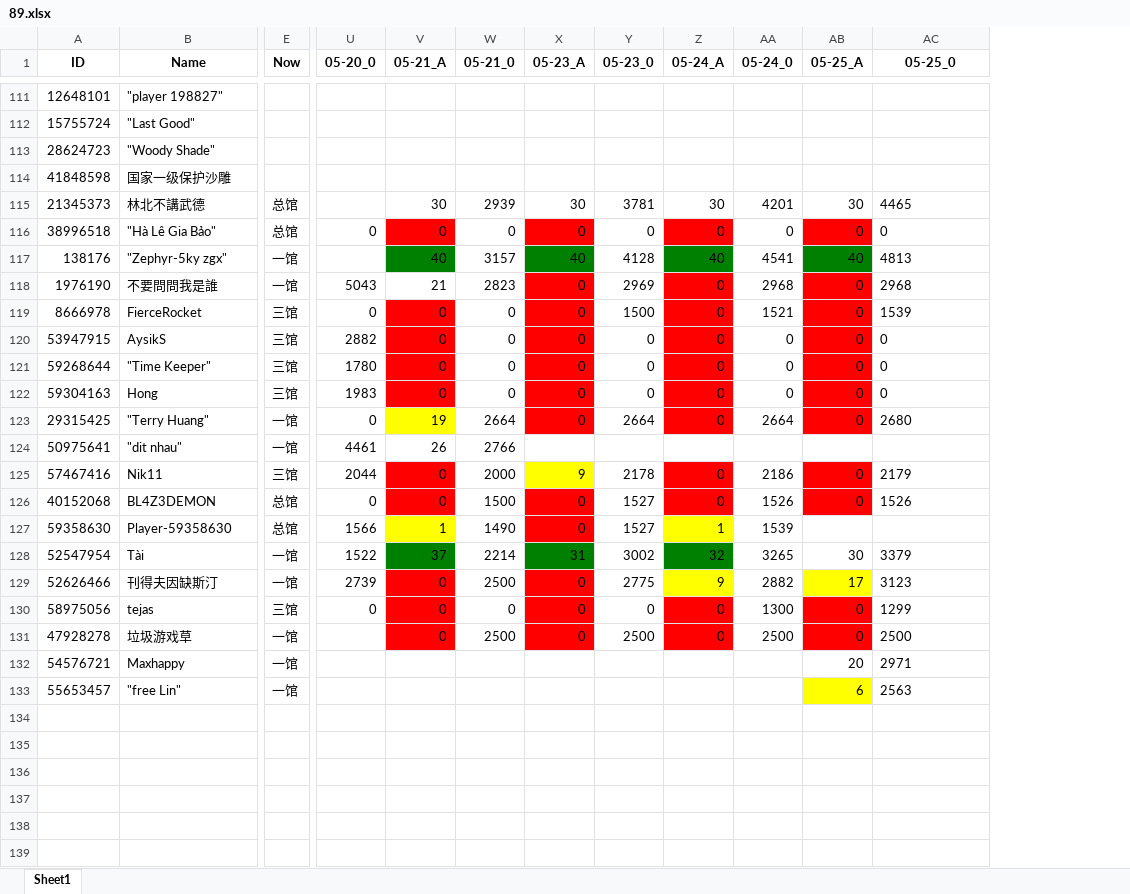
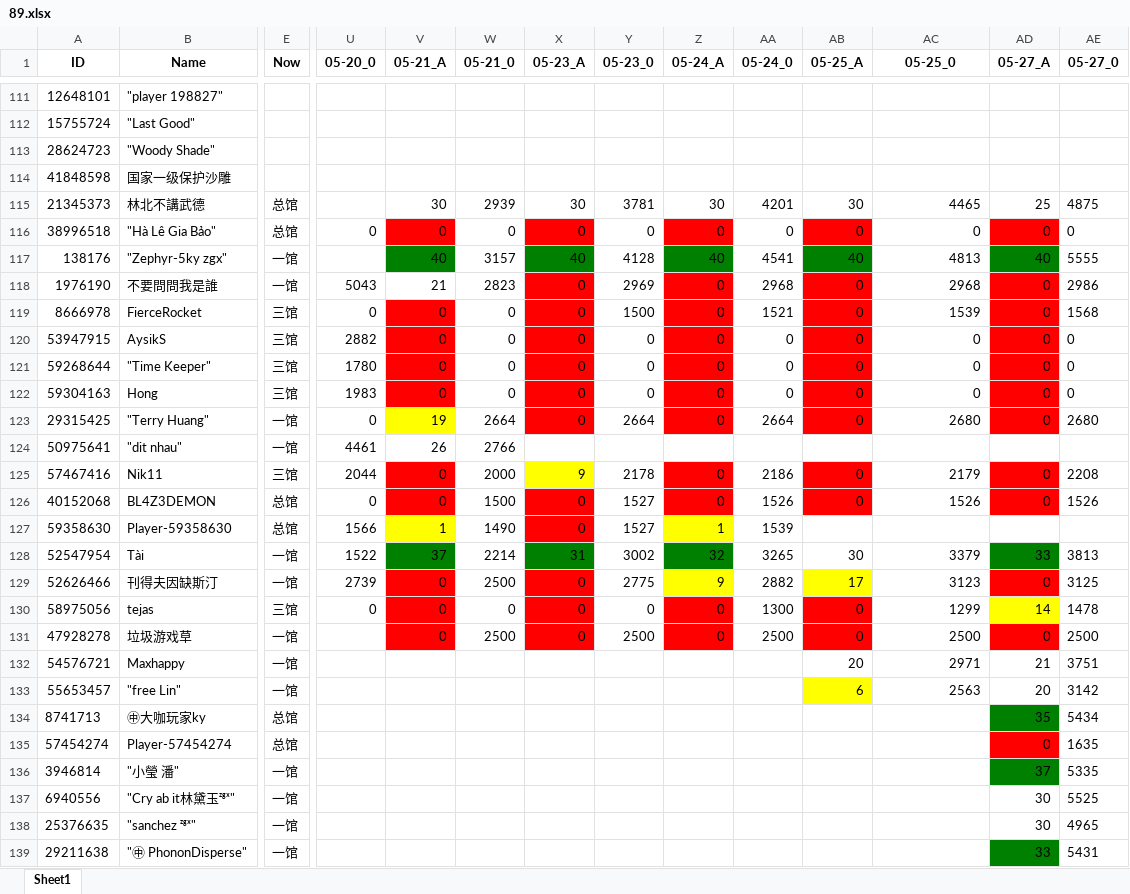
Before and after one commit to CTWYouYu/ZGX_Public, an Excel workbook: Season_Attack/89.xlsx, sheet Sheet1, drawn as a sheet; only a part is shown, gaps mark what is left out; values as stored, in another font and other column widths than the file's, no borders; rows hold the shown columns only; the diff covers the shown part only; the diff names each change by its address in the sheet, - before the commit and + after, or states it on an @@ line.

```diff
--- a/Season_Attack/89.xlsx (sheet Sheet1)
+++ b/Season_Attack/89.xlsx (sheet Sheet1)
+column AD (05-27_A), rows 115-133: 25 | 0 | 40 | 0 | 0 | 0 | 0 | 0 | 0 |  | 0 | 0 |  | 33 | 0 | 14 | 0 | 21 | 20
+column AE (05-27_0), rows 115-133: 4875 | 0 | 5555 | 2986 | 1568 | 0 | 0 | 0 | 2680 |  | 2208 | 1526 |  | 3813 | 3125 | 1478 | 2500 | 3751 | 3142
-AC115:AC123 alignment: left
+AC115:AC123 alignment: right
-AC125:AC126 alignment: left
+AC125:AC126 alignment: right
-AC128:AC133 alignment: left
+AC128:AC133 alignment: right
+row 134: 8741713 | ㊥大咖玩家ky | 总馆 |  |  |  |  |  |  |  |  |  | 35 | 5434
+row 135: 57454274 | Player-57454274 | 总馆 |  |  |  |  |  |  |  |  |  | 0 | 1635
+row 136: 3946814 | "小瑩 潘" | 一馆 |  |  |  |  |  |  |  |  |  | 37 | 5335
+row 137: 6940556 | "Cry ab it林黛玉ᶻᵍˣ" | 一馆 |  |  |  |  |  |  |  |  |  | 30 | 5525
+row 138: 25376635 | "sanchez ᶻᵍˣ" | 一馆 |  |  |  |  |  |  |  |  |  | 30 | 4965
+row 139: 29211638 | "㊥ PhononDisperse" | 一馆 |  |  |  |  |  |  |  |  |  | 33 | 5431
```
Also changed, not shown: cell formats elsewhere in this sheet, Season_Trophies/81.xlsx, Season_Trophies/82.xlsx, 7 other files.
